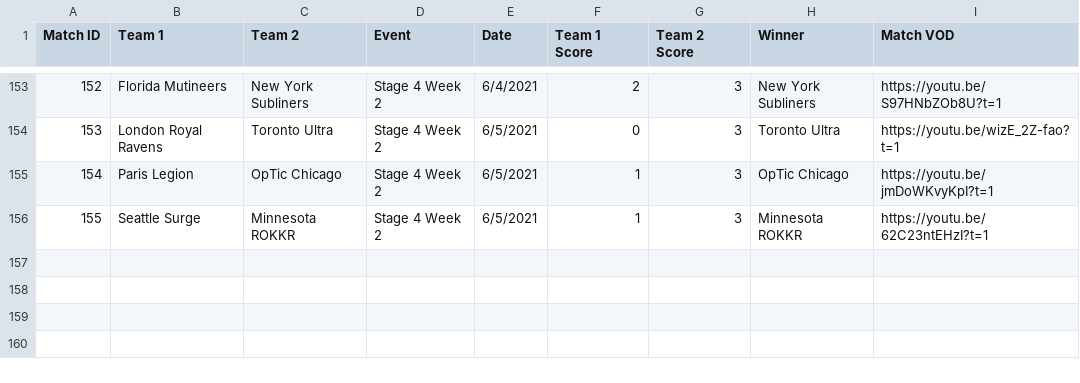
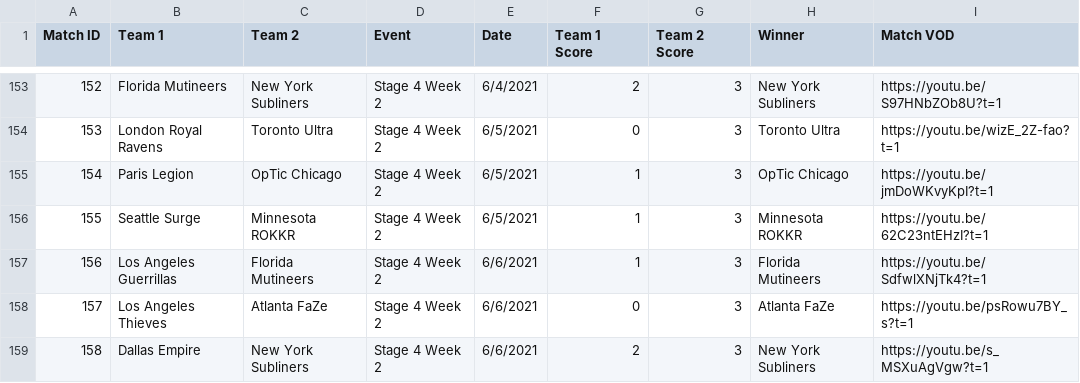
Before and after one commit to cford23/cod-stats-tool, a CSV file: data/matches.csv, drawn as a sheet; only a part is shown, gaps mark what is left out.

```diff
--- a/data/matches.csv
+++ b/data/matches.csv
@@ -156 +156,4 @@ Match ID,Team 1,Team 2,Event,Date,Team 1 Score,Team 2 Score,Winner,Match VOD
 155,Seattle Surge,Minnesota ROKKR,Stage 4 Week 2,6/5/2021,1,3,Minnesota ROKKR,https://youtu.be/62C23ntEHzI?t=1
+156,Los Angeles Guerrillas,Florida Mutineers,Stage 4 Week 2,6/6/2021,1,3,Florida Mutineers,https://youtu.be/SdfwlXNjTk4?t=1
+157,Los Angeles Thieves,Atlanta FaZe,Stage 4 Week 2,6/6/2021,0,3,Atlanta FaZe,https://youtu.be/psRowu7BY_s?t=1
+158,Dallas Empire,New York Subliners,Stage 4 Week 2,6/6/2021,2,3,New York Subliners,https://youtu.be/s_MSXuAgVgw?t=1
```
Also changed, not shown: data/maps.csv, 1 other file.
